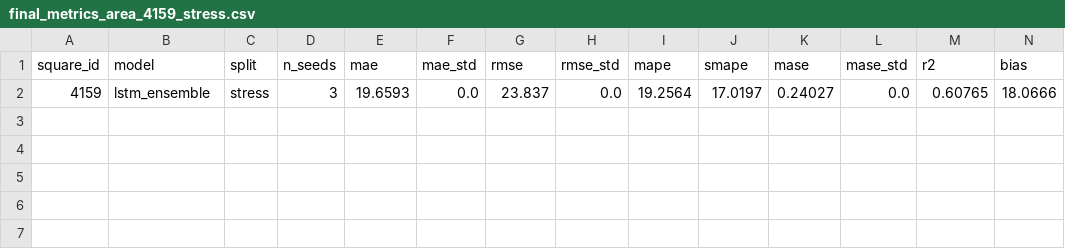
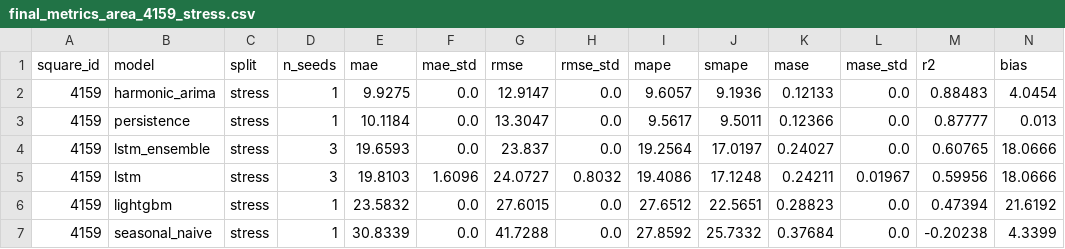
Before and after one commit to Hassan-Adelani-Luqman/milan-traffic-forecasting, a CSV file: results/tables/final_metrics_area_4159_stress.csv, drawn as a sheet; only a part is shown; rows hold the shown columns only; the diff names each change by its address in the sheet, - before the commit and + after, or states it on an @@ line.

```diff
--- a/results/tables/final_metrics_area_4159_stress.csv
+++ b/results/tables/final_metrics_area_4159_stress.csv
+row 2: 4159 | harmonic_arima | stress | 1 | 9.9275 | 0.0 | 12.9147 | 0.0 | 9.6057 | 9.1936 | 0.12133 | 0.0 | 0.88483 | 4.0454
+row 3: 4159 | persistence | stress | 1 | 10.1184 | 0.0 | 13.3047 | 0.0 | 9.5617 | 9.5011 | 0.12366 | 0.0 | 0.87777 | 0.013
+row 5: 4159 | lstm | stress | 3 | 19.8103 | 1.6096 | 24.0727 | 0.8032 | 19.4086 | 17.1248 | 0.24211 | 0.01967 | 0.59956 | 18.0666
+row 6: 4159 | lightgbm | stress | 1 | 23.5832 | 0.0 | 27.6015 | 0.0 | 27.6512 | 22.5651 | 0.28823 | 0.0 | 0.47394 | 21.6192
+row 7: 4159 | seasonal_naive | stress | 1 | 30.8339 | 0.0 | 41.7288 | 0.0 | 27.8592 | 25.7332 | 0.37684 | 0.0 | -0.20238 | 4.3399
```
Also changed, not shown: results/tables/final_metrics_area_4159_test.csv, results/tables/final_metrics_area_4556_stress.csv, 7 other files.
